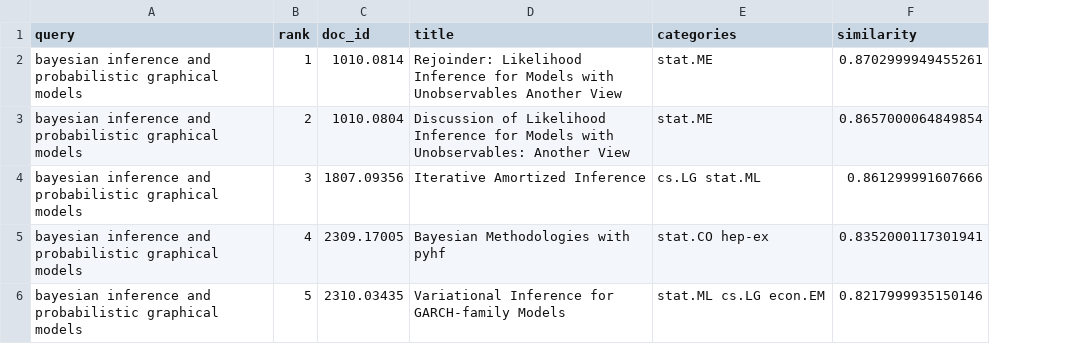
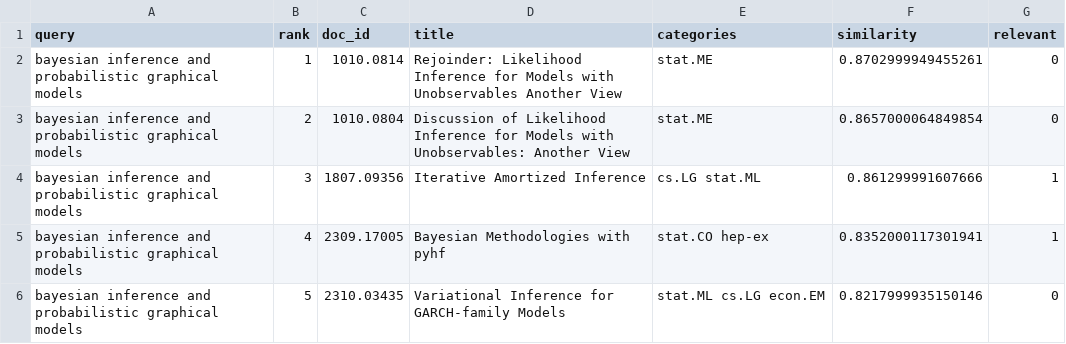
Before and after one commit to salma-ysr/archAIve, a CSV file: results/bayesian-inference-and-probabilistic-graphical-models_1762748173.csv, drawn as a sheet; the diff names each change by its address in the sheet, - before the commit and + after, or states it on an @@ line.

```diff
--- a/results/bayesian-inference-and-probabilistic-graphical-models_1762748173.csv
+++ b/results/bayesian-inference-and-probabilistic-graphical-models_1762748173.csv
+column G (relevant), rows 2-6: 0 | 0 | 1 | 1 | 0
```
Also changed, not shown: figures/per_query_summary.csv, results/dark-matter_1762748924.csv, 20 other files.
